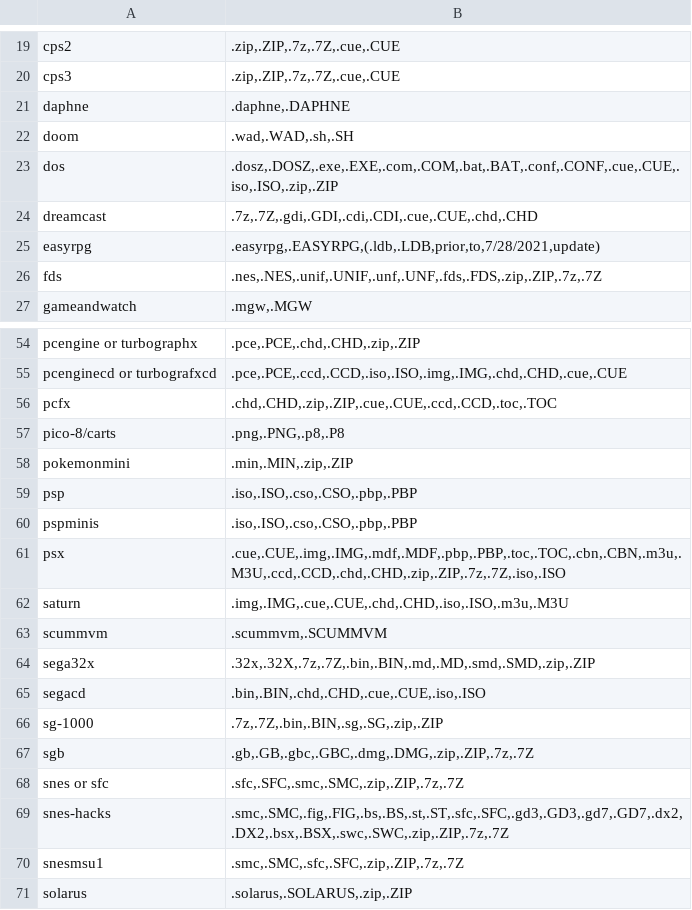
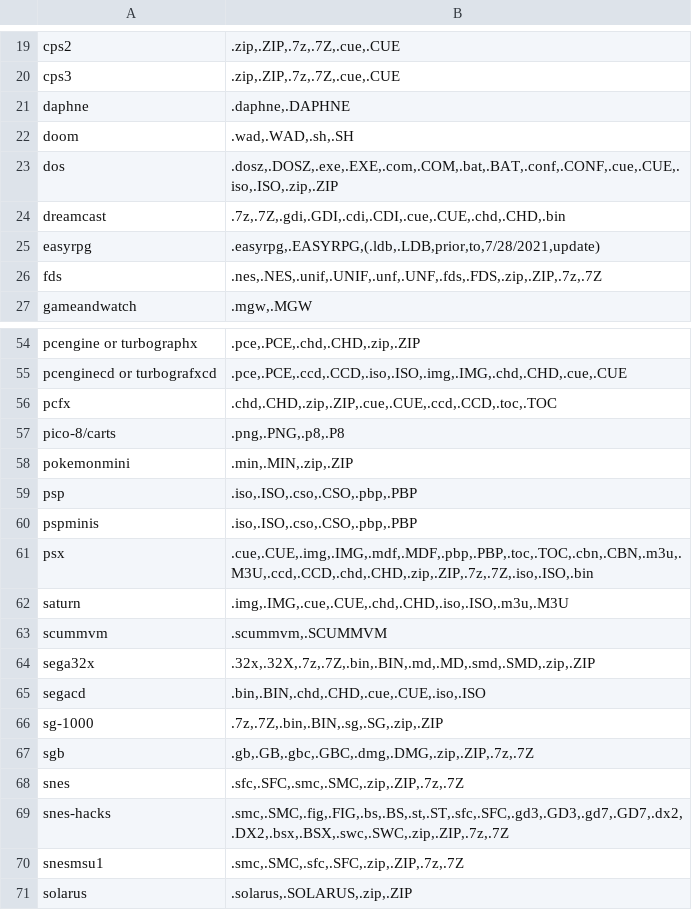
Before and after one commit to benckx/roms-sd-sync, a CSV file: extensions.csv, drawn as a sheet; only a part is shown, gaps mark what is left out.

Commit message:
list rom files

```diff
--- a/extensions.csv
+++ b/extensions.csv
@@ -23,3 +23,3 @@ doom;.wad,.WAD,.sh,.SH
 dos;.dosz,.DOSZ,.exe,.EXE,.com,.COM,.bat,.BAT,.conf,.CONF,.cue,.CUE,.iso,.ISO,.zip,.ZIP
-dreamcast;.7z,.7Z,.gdi,.GDI,.cdi,.CDI,.cue,.CUE,.chd,.CHD
+dreamcast;.7z,.7Z,.gdi,.GDI,.cdi,.CDI,.cue,.CUE,.chd,.CHD,.bin
 easyrpg;.easyrpg,.EASYRPG,(.ldb,.LDB,prior,to,7/28/2021,update)
@@ -60,3 +60,3 @@ psp;.iso,.ISO,.cso,.CSO,.pbp,.PBP
 pspminis;.iso,.ISO,.cso,.CSO,.pbp,.PBP
-psx;.cue,.CUE,.img,.IMG,.mdf,.MDF,.pbp,.PBP,.toc,.TOC,.cbn,.CBN,.m3u,.M3U,.ccd,.CCD,.chd,.CHD,.zip,.ZIP,.7z,.7Z,.iso,.ISO
+psx;.cue,.CUE,.img,.IMG,.mdf,.MDF,.pbp,.PBP,.toc,.TOC,.cbn,.CBN,.m3u,.M3U,.ccd,.CCD,.chd,.CHD,.zip,.ZIP,.7z,.7Z,.iso,.ISO,.bin
 saturn;.img,.IMG,.cue,.CUE,.chd,.CHD,.iso,.ISO,.m3u,.M3U
@@ -67,3 +67,3 @@ sg-1000;.7z,.7Z,.bin,.BIN,.sg,.SG,.zip,.ZIP
 sgb;.gb,.GB,.gbc,.GBC,.dmg,.DMG,.zip,.ZIP,.7z,.7Z
-snes or sfc;.sfc,.SFC,.smc,.SMC,.zip,.ZIP,.7z,.7Z
+snes;.sfc,.SFC,.smc,.SMC,.zip,.ZIP,.7z,.7Z
 snes-hacks;.smc,.SMC,.fig,.FIG,.bs,.BS,.st,.ST,.sfc,.SFC,.gd3,.GD3,.gd7,.GD7,.dx2,.DX2,.bsx,.BSX,.swc,.SWC,.zip,.ZIP,.7z,.7Z
```
Also changed, not shown: 1 other file.
